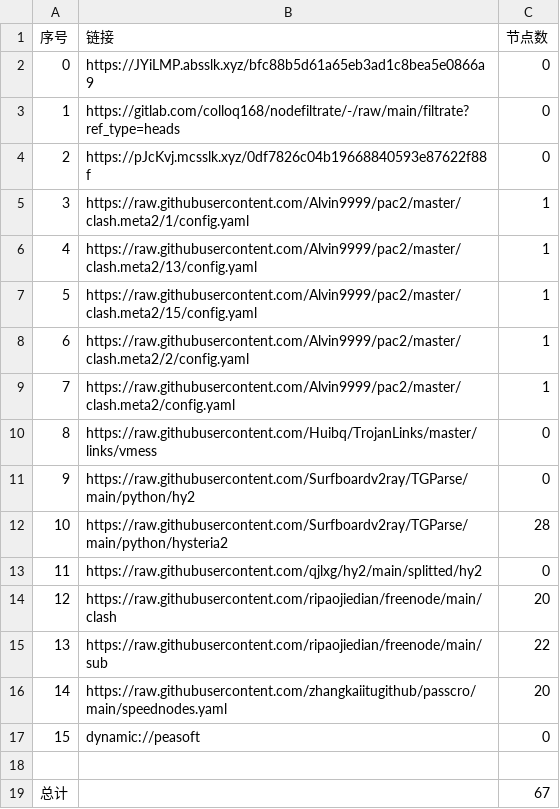
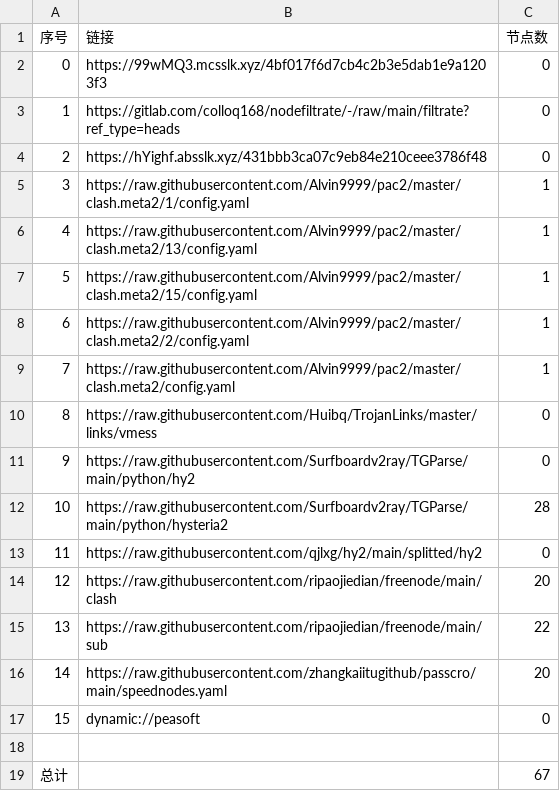
Before and after one commit to ileesen/AutoMergePublicNodes, a CSV file: list_result.csv, drawn as a sheet.

```diff
--- a/list_result.csv
+++ b/list_result.csv
@@ -1,5 +1,5 @@
 序号,链接,节点数
-0,https://JYiLMP.absslk.xyz/bfc88b5d61a65eb3ad1c8bea5e0866a9,0
+0,https://99wMQ3.mcsslk.xyz/4bf017f6d7cb4c2b3e5dab1e9a1203f3,0
 1,https://gitlab.com/colloq168/nodefiltrate/-/raw/main/filtrate?ref_type=heads,0
-2,https://pJcKvj.mcsslk.xyz/0df7826c04b19668840593e87622f88f,0
+2,https://hYighf.absslk.xyz/431bbb3ca07c9eb84e210ceee3786f48,0
 3,https://raw.githubusercontent.com/Alvin9999/pac2/master/clash.meta2/1/config.yaml,1
```
Also changed, not shown: 5 other files.
